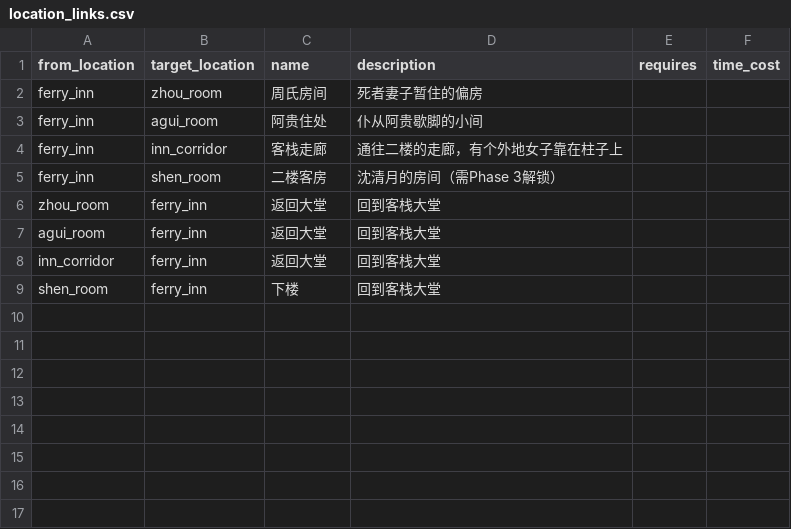
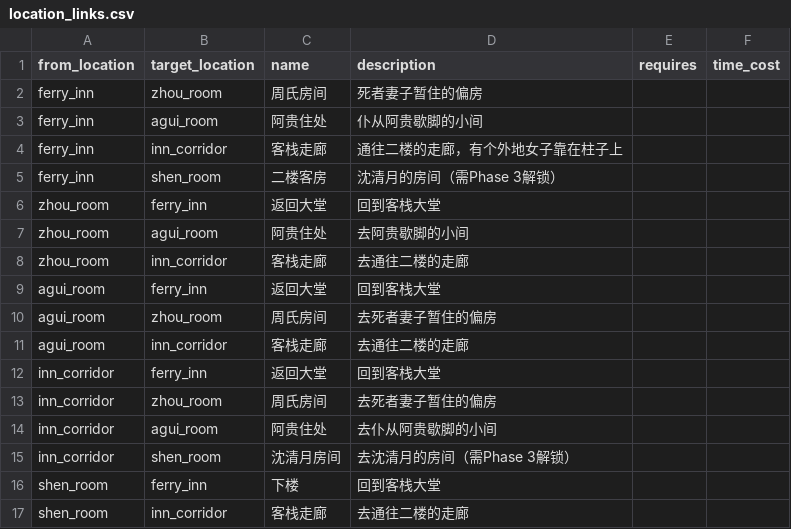
Before and after one commit to JimmyTheGit23/DetectiveSandbox, a CSV file: detective/data/case_tables/prologue_ferry/location_links.csv, drawn as a sheet.

Commit message:
fix: 客栈内所有位置可自由移动
- 修改 location_links.csv，添加客栈内各房间之间的双向连接
- 玩家可以在周氏房间、阿贵住处、客栈走廊、沈清月房间之间自由移动
- 不再需要先退回大堂才能去其他房间
- 修复 progression_unlocks.csv 中的 null 值问题

```diff
--- a/detective/data/case_tables/prologue_ferry/location_links.csv
+++ b/detective/data/case_tables/prologue_ferry/location_links.csv
@@ -6,4 +6,12 @@ ferry_inn,shen_room,二楼客房,沈清月的房间（需Phase 3解锁）,,
 zhou_room,ferry_inn,返回大堂,回到客栈大堂,,
+zhou_room,agui_room,阿贵住处,去阿贵歇脚的小间,,
+zhou_room,inn_corridor,客栈走廊,去通往二楼的走廊,,
 agui_room,ferry_inn,返回大堂,回到客栈大堂,,
+agui_room,zhou_room,周氏房间,去死者妻子暂住的偏房,,
+agui_room,inn_corridor,客栈走廊,去通往二楼的走廊,,
 inn_corridor,ferry_inn,返回大堂,回到客栈大堂,,
+inn_corridor,zhou_room,周氏房间,去死者妻子暂住的偏房,,
+inn_corridor,agui_room,阿贵住处,去仆从阿贵歇脚的小间,,
+inn_corridor,shen_room,沈清月房间,去沈清月的房间（需Phase 3解锁）,,
 shen_room,ferry_inn,下楼,回到客栈大堂,,
+shen_room,inn_corridor,客栈走廊,去通往二楼的走廊,,
```
Also changed, not shown: detective/data/case_tables/prologue_ferry/progression_unlocks.csv.
